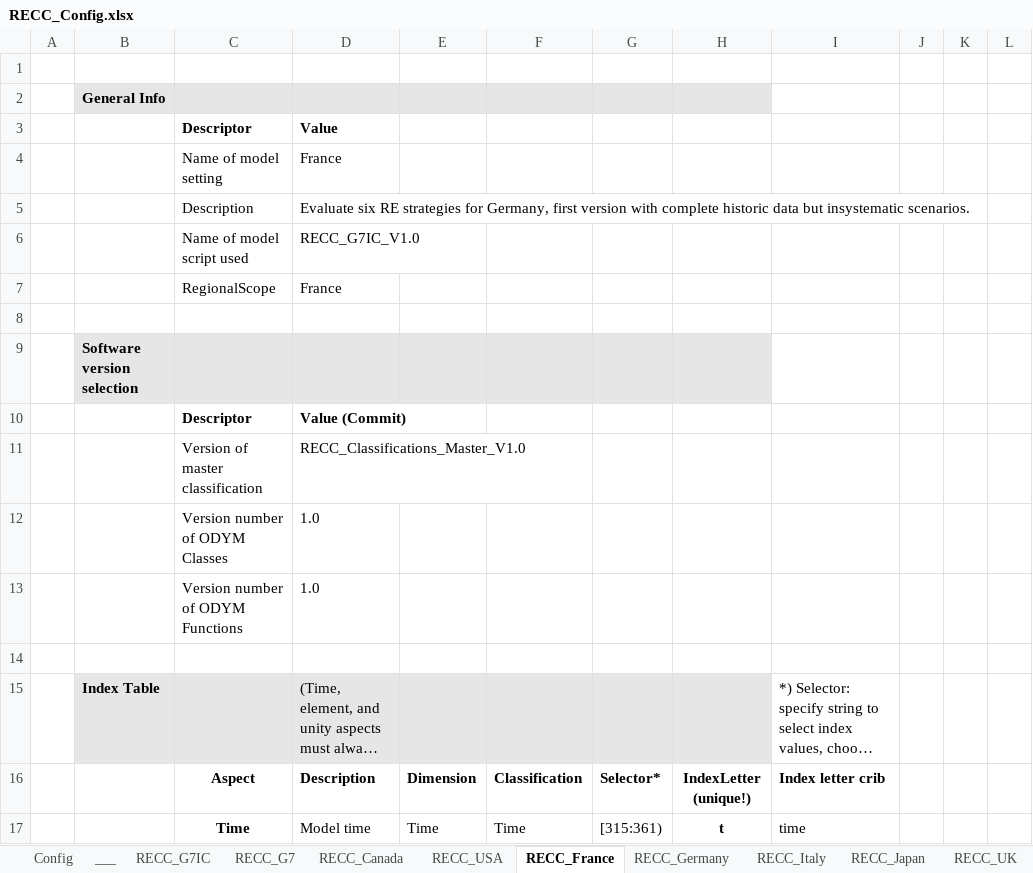
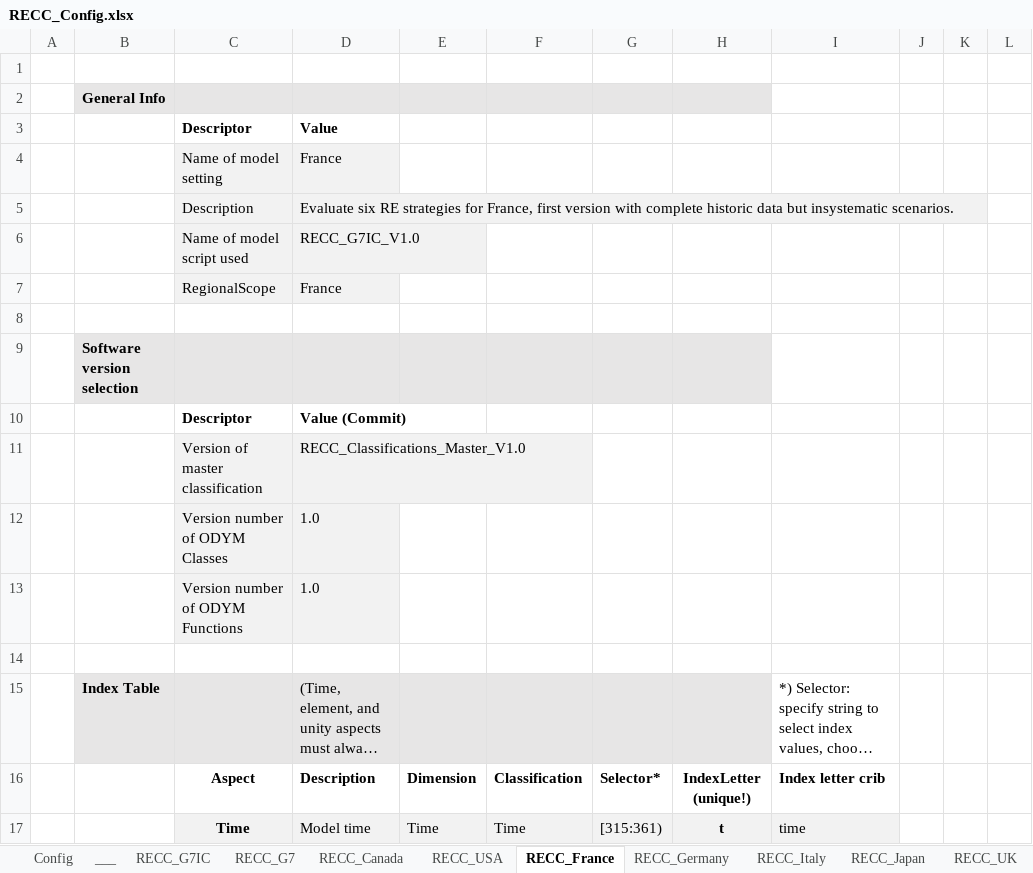
Before and after one commit to IndEcol/RECC-ODYM, an Excel workbook: RECC_Config.xlsx, sheet RECC_France, drawn as a sheet; only a part is shown; long unchanged cells end in …; values as stored, in another font and other column widths than the file's, no borders; the diff covers the shown part only; the diff names each change by its address in the sheet, - before the commit and + after, or states it on an @@ line.

```diff
--- a/RECC_Config.xlsx (sheet RECC_France)
+++ b/RECC_Config.xlsx (sheet RECC_France)
-C4:D7 fill: none
+C4:D7 fill: #F2F2F2
-D5: …strategies for Germany, first version…
+D5: …strategies for France, first version…
-C11:D13 fill: none
+C11:D13 fill: #F2F2F2
-C17:I17 fill: none
+C17:I17 fill: #F2F2F2
```
Also changed, not shown: 5 added rows, 1 removed row, 66 edited cells, cell formats and row numbers in column A elsewhere in this sheet, sheet RECC_Canada, sheet RECC_Italy, sheet RECC_Japan, sheet RECC_UK, sheet RECC_USA, sheet RECC_G7, 3 more sheets, 9 other files.
